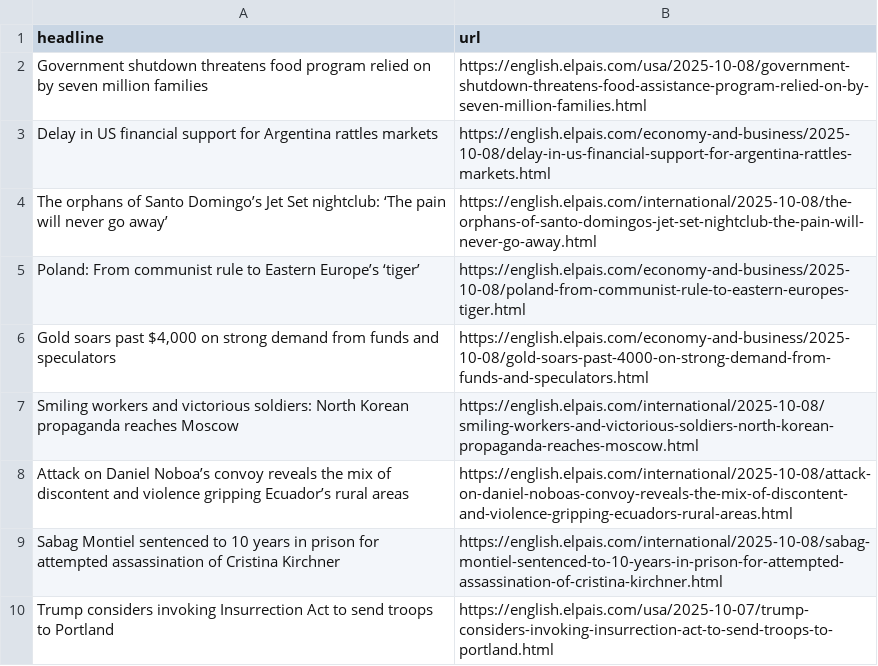
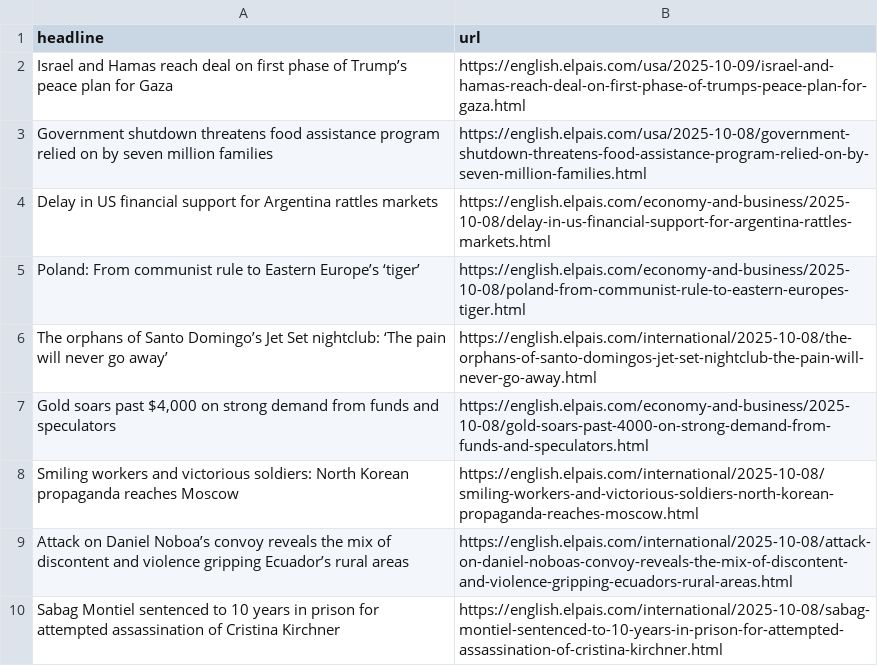
Before and after one commit to dimitriselaf/el-pais-autoscraper, a CSV file: headlines.csv, drawn as a sheet; only a part is shown; the shorter side is filled out with more unchanged rows.

```diff
--- a/headlines.csv
+++ b/headlines.csv
@@ -1,6 +1,7 @@
 headline,url
-Government shutdown threatens food program relied on by seven million families,https://english.elpais.com/usa/2025-10-08/government-shutdown-threatens-food-assistance-program-relied-on-by-seven-million-families.html
+Israel and Hamas reach deal on first phase of Trump’s peace plan for Gaza,https://english.elpais.com/usa/2025-10-09/israel-and-hamas-reach-deal-on-first-phase-of-trumps-peace-plan-for-gaza.html
+Government shutdown threatens food assistance program relied on by seven million families ,https://english.elpais.com/usa/2025-10-08/government-shutdown-threatens-food-assistance-program-relied-on-by-seven-million-families.html
 Delay in US financial support for Argentina rattles markets,https://english.elpais.com/economy-and-business/2025-10-08/delay-in-us-financial-support-for-argentina-rattles-markets.html
+Poland: From communist rule to Eastern Europe’s ‘tiger’,https://english.elpais.com/economy-and-business/2025-10-08/poland-from-communist-rule-to-eastern-europes-tiger.html
 The orphans of Santo Domingo’s Jet Set nightclub: ‘The pain will never go away’,https://english.elpais.com/international/2025-10-08/the-orphans-of-santo-domingos-jet-set-nightclub-the-pain-will-never-go-away.html
-Poland: From communist rule to Eastern Europe’s ‘tiger’,https://english.elpais.com/economy-and-business/2025-10-08/poland-from-communist-rule-to-eastern-europes-tiger.html
 "Gold soars past $4,000 on strong demand from funds and speculators",https://english.elpais.com/economy-and-business/2025-10-08/gold-soars-past-4000-on-strong-demand-from-funds-and-speculators.html
```
